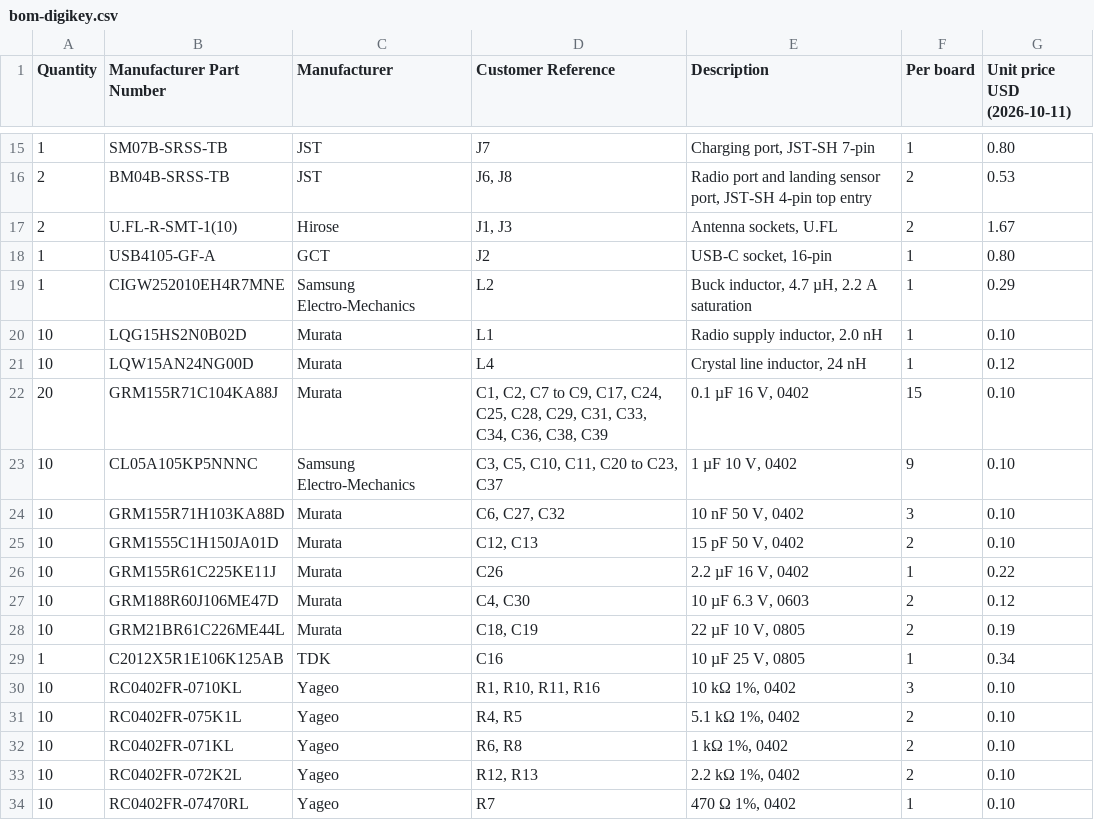
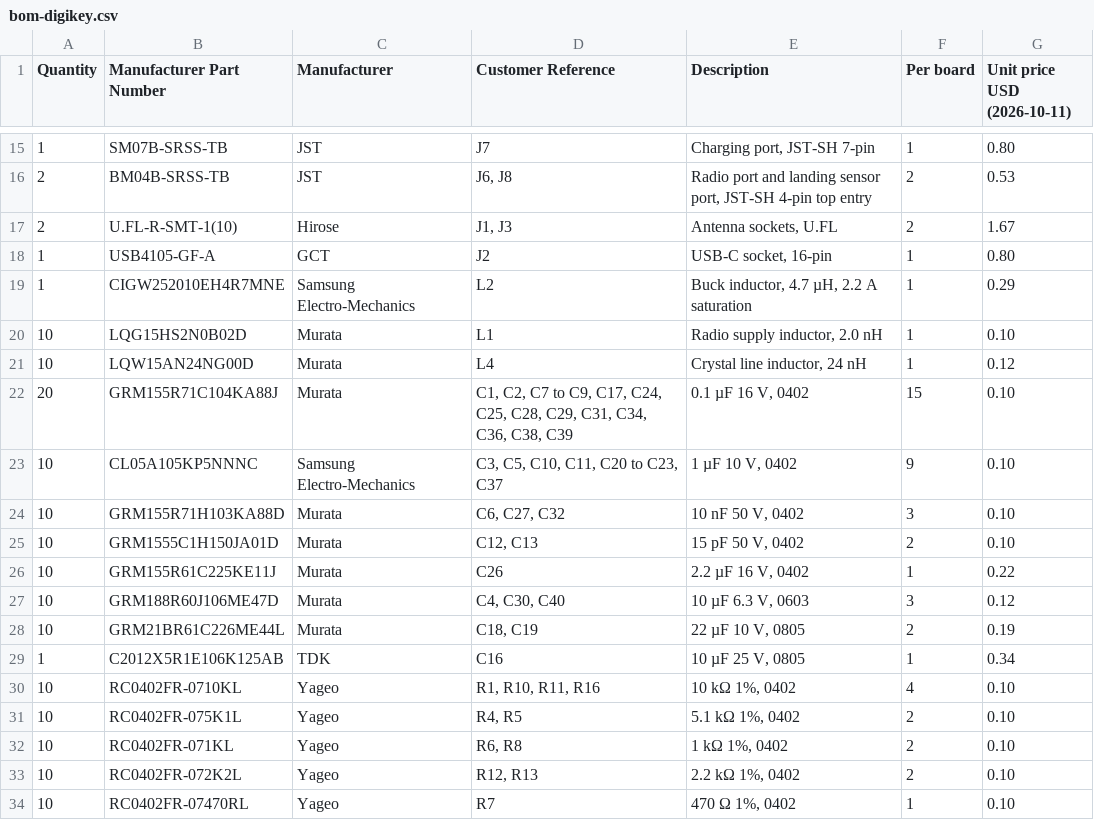
Before and after one commit to pranavs41/tar-team1-hardware, a CSV file: pcb/network-drone-fc/production/rev-A/bom-digikey.csv, drawn as a sheet; only a part is shown, gaps mark what is left out.

Commit message:
Parts list, DigiKey file and order notes: C40 added, C33 not fitted, D5 and J4 inspection step, edge clearance corrected

```diff
--- a/pcb/network-drone-fc/production/rev-A/bom-digikey.csv
+++ b/pcb/network-drone-fc/production/rev-A/bom-digikey.csv
@@ -21,3 +21,3 @@ Quantity,Manufacturer Part Number,Manufacturer,Customer Reference,Description,Pe
 10,LQW15AN24NG00D,Murata,L4,"Crystal line inductor, 24 nH",1,0.12
-20,GRM155R71C104KA88J,Murata,"C1, C2, C7 to C9, C17, C24, C25, C28, C29, C31, C33, C34, C36, C38, C39","0.1 µF 16 V, 0402",15,0.10
+20,GRM155R71C104KA88J,Murata,"C1, C2, C7 to C9, C17, C24, C25, C28, C29, C31, C34, C36, C38, C39","0.1 µF 16 V, 0402",15,0.10
 10,CL05A105KP5NNNC,Samsung Electro-Mechanics,"C3, C5, C10, C11, C20 to C23, C37","1 µF 10 V, 0402",9,0.10
@@ -26,6 +26,6 @@ Quantity,Manufacturer Part Number,Manufacturer,Customer Reference,Description,Pe
 10,GRM155R61C225KE11J,Murata,C26,"2.2 µF 16 V, 0402",1,0.22
-10,GRM188R60J106ME47D,Murata,"C4, C30","10 µF 6.3 V, 0603",2,0.12
+10,GRM188R60J106ME47D,Murata,"C4, C30, C40","10 µF 6.3 V, 0603",3,0.12
 10,GRM21BR61C226ME44L,Murata,"C18, C19","22 µF 10 V, 0805",2,0.19
 1,C2012X5R1E106K125AB,TDK,C16,"10 µF 25 V, 0805",1,0.34
-10,RC0402FR-0710KL,Yageo,"R1, R10, R11, R16","10 kΩ 1%, 0402",3,0.10
+10,RC0402FR-0710KL,Yageo,"R1, R10, R11, R16","10 kΩ 1%, 0402",4,0.10
 10,RC0402FR-075K1L,Yageo,"R4, R5","5.1 kΩ 1%, 0402",2,0.10
```
Also changed, not shown: pcb/network-drone-fc/production/rev-A/fc-parts-order.csv, 2 other files.
